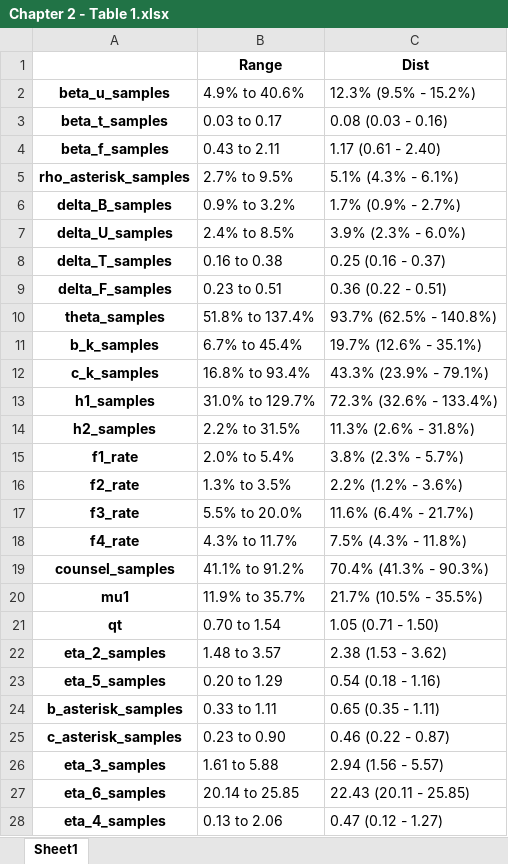
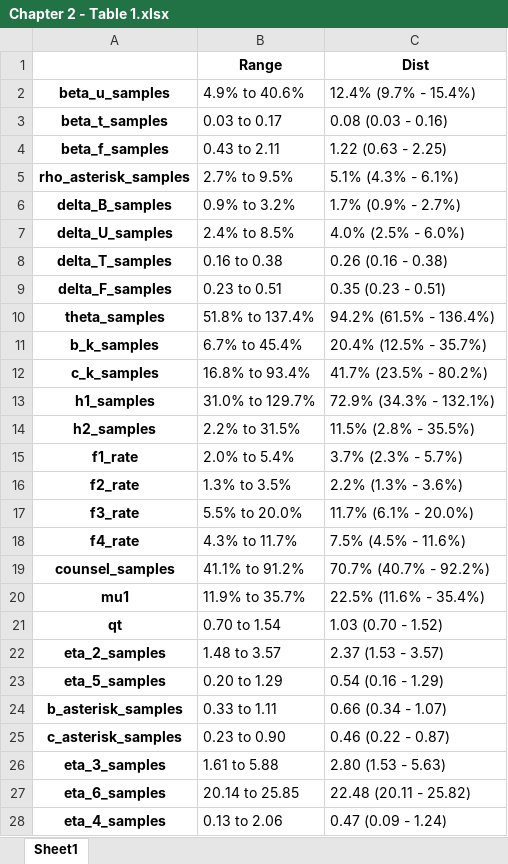
Before and after one commit to The-Kirby-Institute/PNG-Transmission-Model, an Excel workbook: output/Chp2_tables/Chapter 2 - Table 1.xlsx, sheet Sheet1, drawn as a sheet; values as stored, in another font and other column widths than the file's, no borders; the diff names each change by its address in the sheet, - before the commit and + after, or states it on an @@ line.

```diff
--- a/output/Chp2_tables/Chapter 2 - Table 1.xlsx (sheet Sheet1)
+++ b/output/Chp2_tables/Chapter 2 - Table 1.xlsx (sheet Sheet1)
-C2 (Dist): 12.3% (9.5% - 15.2%)
+C2 (Dist): 12.4% (9.7% - 15.4%)
-C4 (Dist): 1.17 (0.61 - 2.40)
+C4 (Dist): 1.22 (0.63 - 2.25)
-C7 (Dist): 3.9% (2.3% - 6.0%)
+C7 (Dist): 4.0% (2.5% - 6.0%)
-C8 (Dist): 0.25 (0.16 - 0.37)
+C8 (Dist): 0.26 (0.16 - 0.38)
-C9 (Dist): 0.36 (0.22 - 0.51)
+C9 (Dist): 0.35 (0.23 - 0.51)
-C10 (Dist): 93.7% (62.5% - 140.8%)
+C10 (Dist): 94.2% (61.5% - 136.4%)
-C11 (Dist): 19.7% (12.6% - 35.1%)
+C11 (Dist): 20.4% (12.5% - 35.7%)
-C12 (Dist): 43.3% (23.9% - 79.1%)
+C12 (Dist): 41.7% (23.5% - 80.2%)
-C13 (Dist): 72.3% (32.6% - 133.4%)
+C13 (Dist): 72.9% (34.3% - 132.1%)
-C14 (Dist): 11.3% (2.6% - 31.8%)
+C14 (Dist): 11.5% (2.8% - 35.5%)
-C15 (Dist): 3.8% (2.3% - 5.7%)
+C15 (Dist): 3.7% (2.3% - 5.7%)
-C16 (Dist): 2.2% (1.2% - 3.6%)
+C16 (Dist): 2.2% (1.3% - 3.6%)
-C17 (Dist): 11.6% (6.4% - 21.7%)
+C17 (Dist): 11.7% (6.1% - 20.0%)
-C18 (Dist): 7.5% (4.3% - 11.8%)
+C18 (Dist): 7.5% (4.5% - 11.6%)
-C19 (Dist): 70.4% (41.3% - 90.3%)
+C19 (Dist): 70.7% (40.7% - 92.2%)
-C20 (Dist): 21.7% (10.5% - 35.5%)
+C20 (Dist): 22.5% (11.6% - 35.4%)
-C21 (Dist): 1.05 (0.71 - 1.50)
+C21 (Dist): 1.03 (0.70 - 1.52)
-C22 (Dist): 2.38 (1.53 - 3.62)
+C22 (Dist): 2.37 (1.53 - 3.57)
-C23 (Dist): 0.54 (0.18 - 1.16)
+C23 (Dist): 0.54 (0.16 - 1.29)
-C24 (Dist): 0.65 (0.35 - 1.11)
+C24 (Dist): 0.66 (0.34 - 1.07)
-C26 (Dist): 2.94 (1.56 - 5.57)
+C26 (Dist): 2.80 (1.53 - 5.63)
-C27 (Dist): 22.43 (20.11 - 25.85)
+C27 (Dist): 22.48 (20.11 - 25.82)
-C28 (Dist): 0.47 (0.12 - 1.27)
+C28 (Dist): 0.47 (0.09 - 1.24)
```
Also changed, not shown: data/All_clinics_data.xlsx, data/posteriors/Bayesian_posterior-recalibrate.xlsx, 48 other files.
